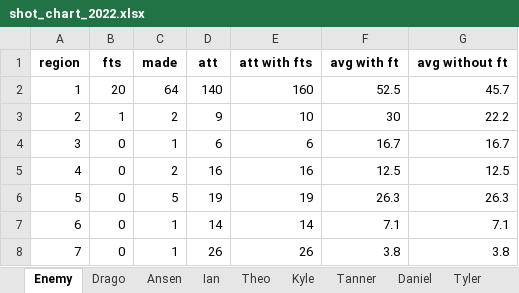
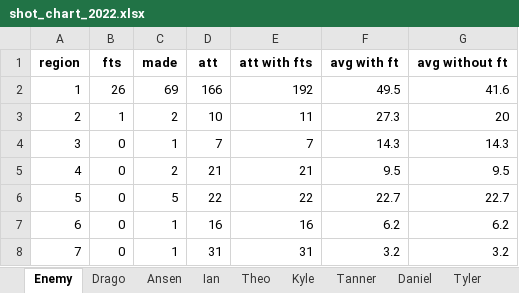
Before and after one commit to leonlufkin/potsdam-bball, an Excel workbook: results/shot_chart_2022.xlsx, sheet Enemy, drawn as a sheet; only a part is shown; values as stored, in another font and other column widths than the file's, no borders; the diff covers the shown part only; the diff names each change by its address in the sheet, - before the commit and + after, or states it on an @@ line.

```diff
--- a/results/shot_chart_2022.xlsx (sheet Enemy)
+++ b/results/shot_chart_2022.xlsx (sheet Enemy)
-B2 (fts): 20
+B2 (fts): 26
-C2 (made): 64
+C2 (made): 69
-D2 (att): 140
+D2 (att): 166
-E2 (att with fts): 160
+E2 (att with fts): 192
-F2 (avg with ft): 52.5
+F2 (avg with ft): 49.5
-G2 (avg without ft): 45.7
+G2 (avg without ft): 41.6
-D3 (att): 9
+D3 (att): 10
-E3 (att with fts): 10
+E3 (att with fts): 11
-F3 (avg with ft): 30
+F3 (avg with ft): 27.3
-G3 (avg without ft): 22.2
+G3 (avg without ft): 20
-D4 (att): 6
+D4 (att): 7
-E4 (att with fts): 6
+E4 (att with fts): 7
-F4 (avg with ft): 16.7
+F4 (avg with ft): 14.3
-G4 (avg without ft): 16.7
+G4 (avg without ft): 14.3
-D5 (att): 16
+D5 (att): 21
-E5 (att with fts): 16
+E5 (att with fts): 21
-F5 (avg with ft): 12.5
+F5 (avg with ft): 9.5
-G5 (avg without ft): 12.5
+G5 (avg without ft): 9.5
-D6 (att): 19
+D6 (att): 22
-E6 (att with fts): 19
+E6 (att with fts): 22
-F6 (avg with ft): 26.3
+F6 (avg with ft): 22.7
-G6 (avg without ft): 26.3
+G6 (avg without ft): 22.7
-D7 (att): 14
+D7 (att): 16
-E7 (att with fts): 14
+E7 (att with fts): 16
-F7 (avg with ft): 7.1
+F7 (avg with ft): 6.2
-G7 (avg without ft): 7.1
+G7 (avg without ft): 6.2
-D8 (att): 26
+D8 (att): 31
-E8 (att with fts): 26
+E8 (att with fts): 31
-F8 (avg with ft): 3.8
+F8 (avg with ft): 3.2
-G8 (avg without ft): 3.8
+G8 (avg without ft): 3.2
```
Also changed, not shown: 22 edited cells elsewhere in this sheet, sheet Potsdam, sheet Ian, sheet Drago, sheet Ansen, sheet Tyler, sheet Kaden, 1 more sheet, other sheet tabs, results/stats_2021.xlsx, results/stats_2022.xlsx, 5 other files.
